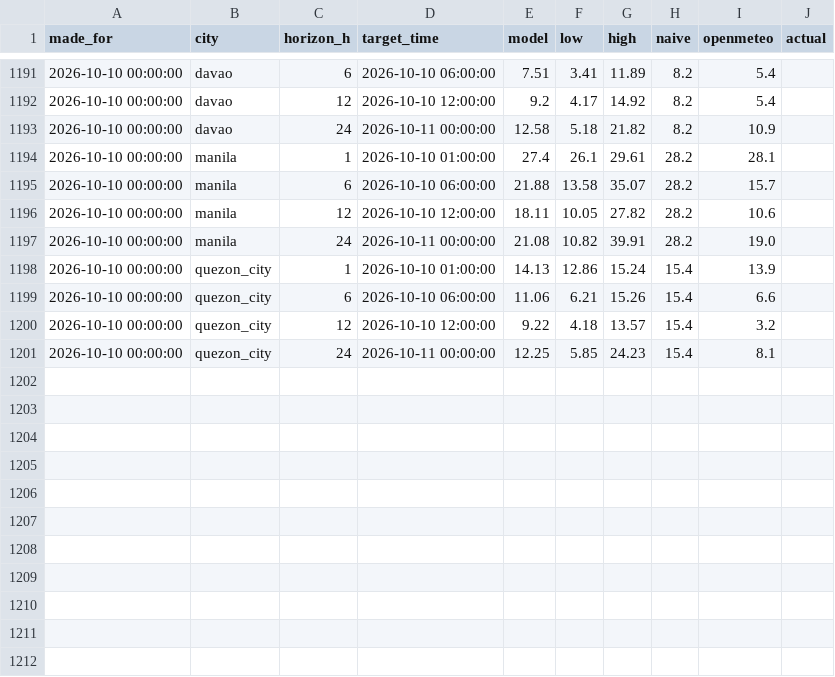
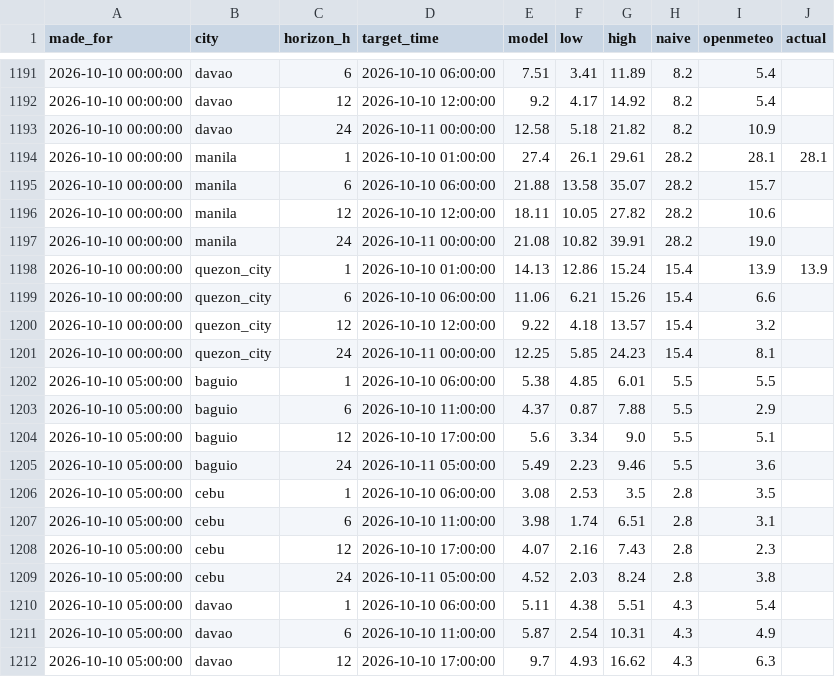
Before and after one commit to Zeref538/hangin, a CSV file: data/forecast_log.csv, drawn as a sheet; only a part is shown, gaps mark what is left out; the diff covers the shown part only.

```diff
--- a/data/forecast_log.csv
+++ b/data/forecast_log.csv
@@ -1193,3 +1193,3 @@ made_for,city,horizon_h,target_time,model,low,high,naive,openmeteo,actual
 2026-10-10 00:00:00,davao,24,2026-10-11 00:00:00,12.58,5.18,21.82,8.2,10.9,
-2026-10-10 00:00:00,manila,1,2026-10-10 01:00:00,27.4,26.1,29.61,28.2,28.1,
+2026-10-10 00:00:00,manila,1,2026-10-10 01:00:00,27.4,26.1,29.61,28.2,28.1,28.1
 2026-10-10 00:00:00,manila,6,2026-10-10 06:00:00,21.88,13.58,35.07,28.2,15.7,
@@ -1197,3 +1197,3 @@ made_for,city,horizon_h,target_time,model,low,high,naive,openmeteo,actual
 2026-10-10 00:00:00,manila,24,2026-10-11 00:00:00,21.08,10.82,39.91,28.2,19.0,
-2026-10-10 00:00:00,quezon_city,1,2026-10-10 01:00:00,14.13,12.86,15.24,15.4,13.9,
+2026-10-10 00:00:00,quezon_city,1,2026-10-10 01:00:00,14.13,12.86,15.24,15.4,13.9,13.9
 2026-10-10 00:00:00,quezon_city,6,2026-10-10 06:00:00,11.06,6.21,15.26,15.4,6.6,
@@ -1201 +1201,12 @@ made_for,city,horizon_h,target_time,model,low,high,naive,openmeteo,actual
 2026-10-10 00:00:00,quezon_city,24,2026-10-11 00:00:00,12.25,5.85,24.23,15.4,8.1,
+2026-10-10 05:00:00,baguio,1,2026-10-10 06:00:00,5.38,4.85,6.01,5.5,5.5,
+2026-10-10 05:00:00,baguio,6,2026-10-10 11:00:00,4.37,0.87,7.88,5.5,2.9,
+2026-10-10 05:00:00,baguio,12,2026-10-10 17:00:00,5.6,3.34,9.0,5.5,5.1,
+2026-10-10 05:00:00,baguio,24,2026-10-11 05:00:00,5.49,2.23,9.46,5.5,3.6,
+2026-10-10 05:00:00,cebu,1,2026-10-10 06:00:00,3.08,2.53,3.5,2.8,3.5,
+2026-10-10 05:00:00,cebu,6,2026-10-10 11:00:00,3.98,1.74,6.51,2.8,3.1,
+2026-10-10 05:00:00,cebu,12,2026-10-10 17:00:00,4.07,2.16,7.43,2.8,2.3,
+2026-10-10 05:00:00,cebu,24,2026-10-11 05:00:00,4.52,2.03,8.24,2.8,3.8,
+2026-10-10 05:00:00,davao,1,2026-10-10 06:00:00,5.11,4.38,5.51,4.3,5.4,
+2026-10-10 05:00:00,davao,6,2026-10-10 11:00:00,5.87,2.54,10.31,4.3,4.9,
+2026-10-10 05:00:00,davao,12,2026-10-10 17:00:00,9.7,4.93,16.62,4.3,6.3,
```
Also changed, not shown: 9 added rows and 8 edited cells elsewhere in this file, 1 other file.
